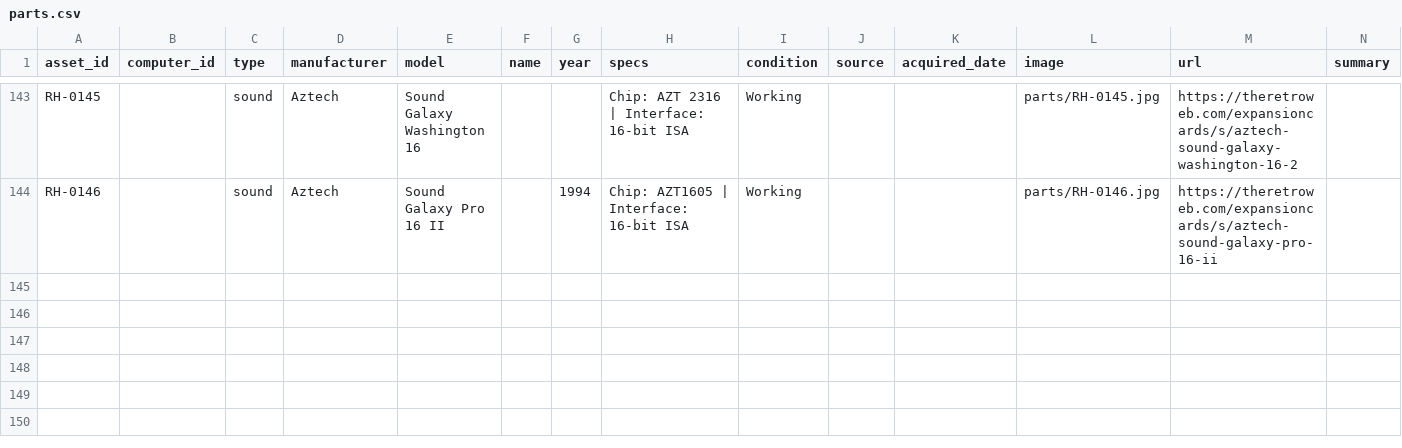
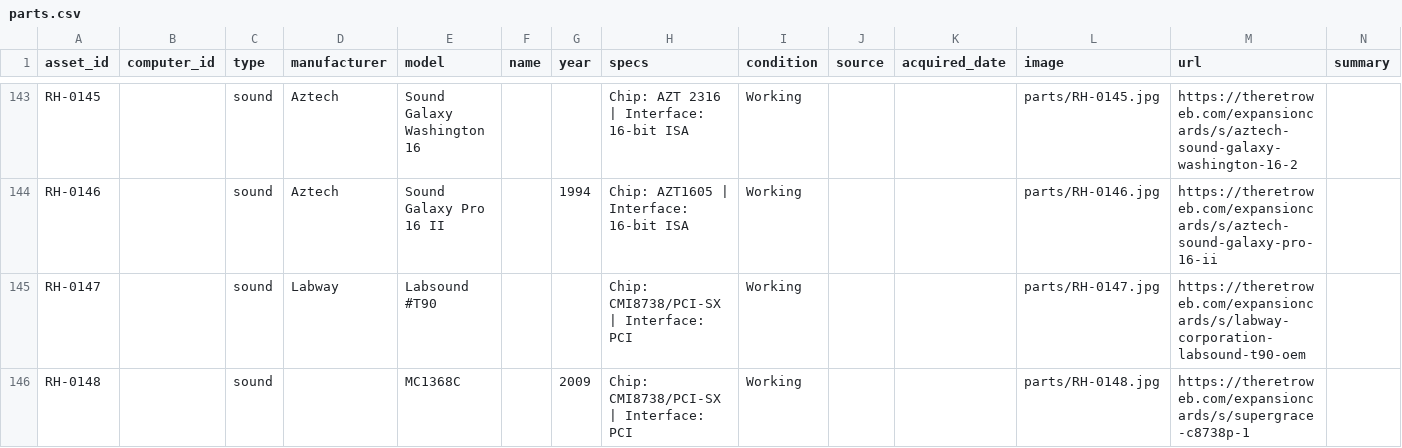
Before and after one commit to hmerrett/retro-hardware-database, a CSV file: data/parts.csv, drawn as a sheet; only a part is shown, gaps mark what is left out; rows hold the shown columns only; the diff covers the shown part only; the diff names each change by its address in the sheet, - before the commit and + after, or states it on an @@ line.

Commit message:
Recover 7 sound cards lost to an errant git checkout; restore at RH-0147..0153

```diff
--- a/data/parts.csv
+++ b/data/parts.csv
+row 145: RH-0147 |  | sound | Labway | Labsound #T90 |  |  | Chip: CMI8738/PCI-SX | Interface: PCI | Working |  |  | parts/RH-0147.jpg | https://theretroweb.com/expansioncards/s/labway-corporation-labsound-t90-oem
+row 146: RH-0148 |  | sound |  | MC1368C |  | 2009 | Chip: CMI8738/PCI-SX | Interface: PCI | Working |  |  | parts/RH-0148.jpg | https://theretroweb.com/expansioncards/s/supergrace-c8738p-1
```
Also changed, not shown: 5 added rows elsewhere in this file.
